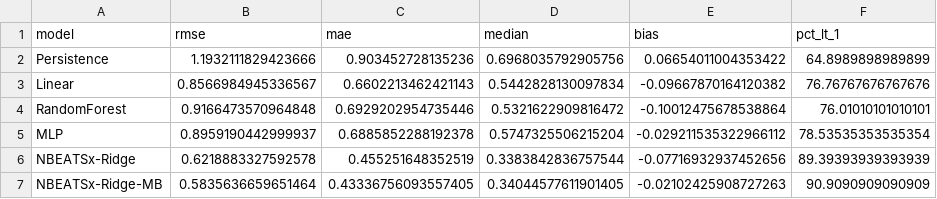
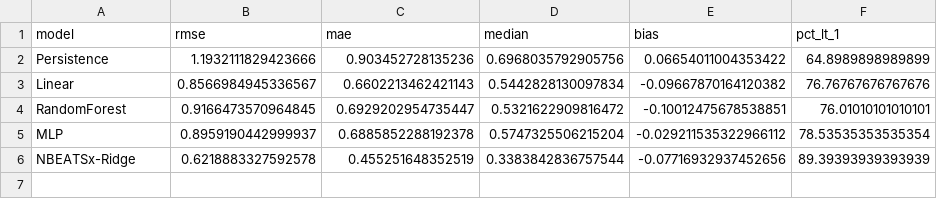
Before and after one commit to estevesjh/RubinsOraclePaper, a CSV file: figures/table1_summary_3h_v2.csv, drawn as a sheet.

```diff
--- a/figures/table1_summary_3h_v2.csv
+++ b/figures/table1_summary_3h_v2.csv
@@ -3,5 +3,4 @@ Persistence,1.1932111829423666,0.903452728135236,0.6968035792905756,0.0665401100
 Linear,0.8566984945336567,0.6602213462421143,0.5442828130097834,-0.09667870164120382,76.76767676767676
-RandomForest,0.9166473570964848,0.6929202954735446,0.5321622909816472,-0.10012475678538864,76.01010101010101
+RandomForest,0.9166473570964845,0.6929202954735447,0.5321622909816472,-0.10012475678538851,76.01010101010101
 MLP,0.8959190442999937,0.6885852288192378,0.5747325506215204,-0.029211535322966112,78.53535353535354
 NBEATSx-Ridge,0.6218883327592578,0.455251648352519,0.3383842836757544,-0.07716932937452656,89.39393939393939
-NBEATSx-Ridge-MB,0.5835636659651464,0.43336756093557405,0.34044577611901405,-0.02102425908727263,90.9090909090909
```
Also changed, not shown: 14 other files.
